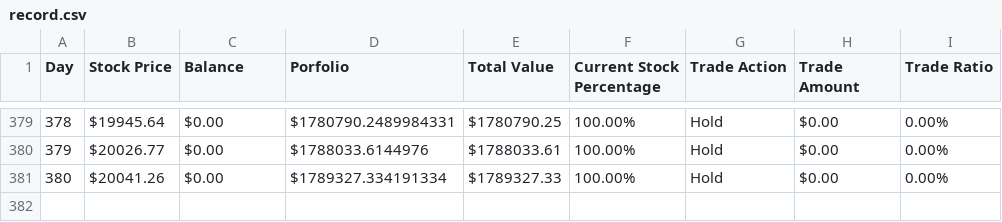
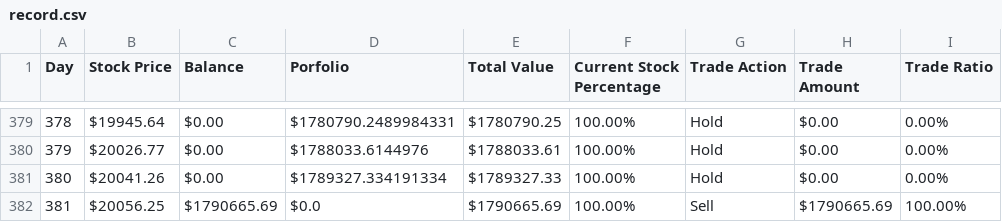
Before and after one commit to DonLeeFK/NasdaqTrading, a CSV file: result/record.csv, drawn as a sheet; only a part is shown, gaps mark what is left out; the diff names each change by its address in the sheet, - before the commit and + after, or states it on an @@ line.

```diff
--- a/result/record.csv
+++ b/result/record.csv
+row 382: 381 | $20056.25 | $1790665.69 | $0.0 | $1790665.69 | 100.00% | Sell | $1790665.69 | 100.00%
```
Also changed, not shown: result/result.csv, 4 other files.
